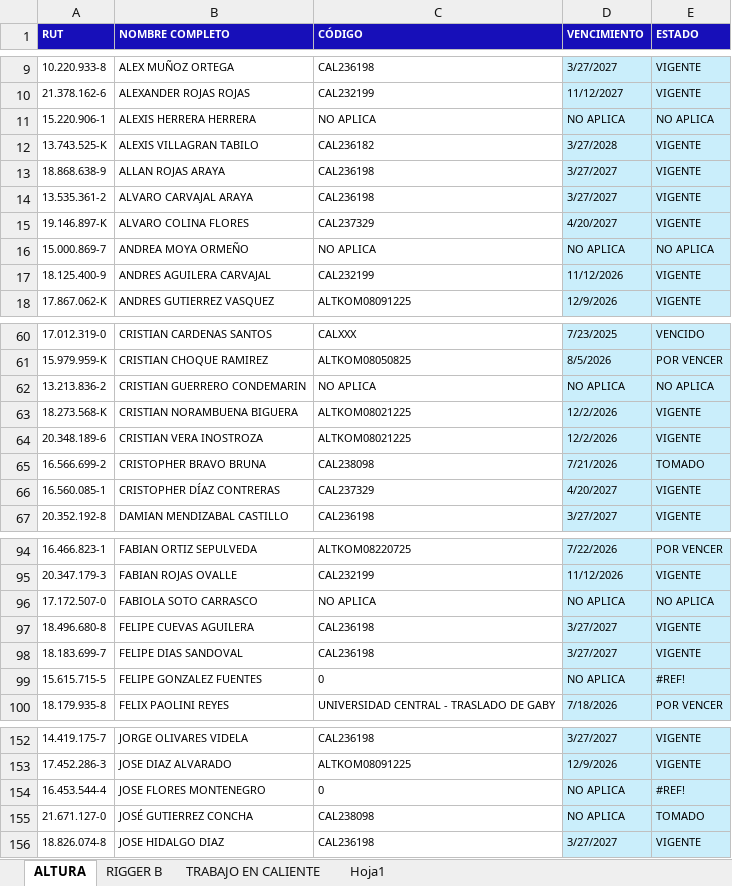
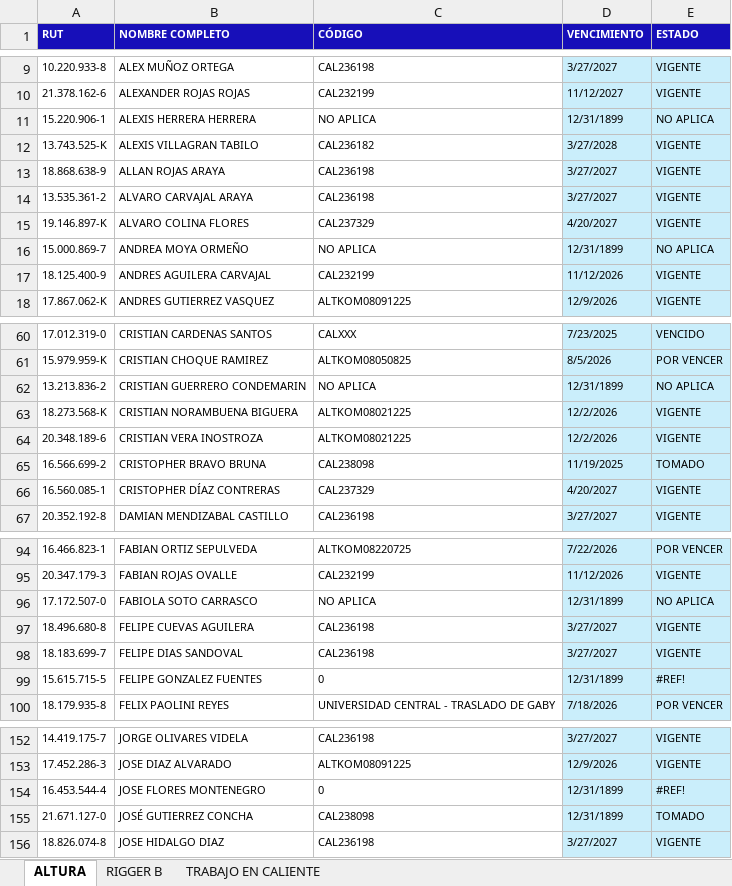
Before and after one commit to crisbravo23-debug/Acreditaciones-komatsu, an Excel workbook: Certificados legales.xlsx, sheet ALTURA, drawn as a sheet; only a part is shown, gaps mark what is left out; values as stored, in another font and other column widths than the file's, no borders; conditional formats not drawn; the diff covers the shown part only; the diff names each change by its address in the sheet, - before the commit and + after, or states it on an @@ line.

```diff
--- a/Certificados legales.xlsx (sheet ALTURA)
+++ b/Certificados legales.xlsx (sheet ALTURA)
-sheet tab: Hoja1
-D11 (VENCIMIENTO): NO APLICA
+D11 (VENCIMIENTO): 12/31/1899
-D16 (VENCIMIENTO): NO APLICA
+D16 (VENCIMIENTO): 12/31/1899
-D62 (VENCIMIENTO): NO APLICA
+D62 (VENCIMIENTO): 12/31/1899
-D65 (VENCIMIENTO): 7/21/2026
+D65 (VENCIMIENTO): 11/19/2025
-D96 (VENCIMIENTO): NO APLICA
+D96 (VENCIMIENTO): 12/31/1899
-D99 (VENCIMIENTO): NO APLICA
+D99 (VENCIMIENTO): 12/31/1899
-D154:D155 (VENCIMIENTO): NO APLICA
+D154:D155 (VENCIMIENTO): 12/31/1899
```
Also changed, not shown: 55 edited cells elsewhere in this sheet, sheet RIGGER B, formulas that keep their value, Operación equipos.xlsx, 2 other files.
